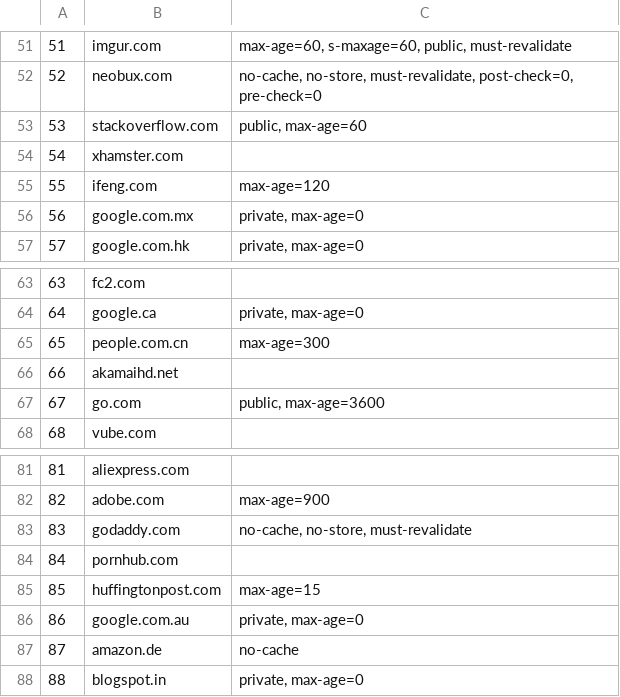
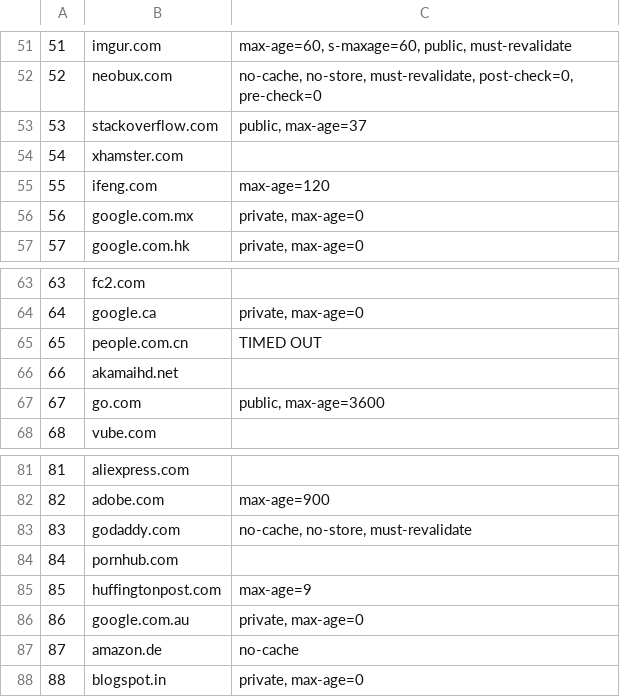
Before and after one commit to hrp/cache-search, a CSV file: top-100-cache.csv, drawn as a sheet; only a part is shown, gaps mark what is left out; the diff covers the shown part only.

```diff
--- a/top-100-cache.csv
+++ b/top-100-cache.csv
@@ -52,3 +52,3 @@
 52,neobux.com,"no-cache, no-store, must-revalidate, post-check=0, pre-check=0"
-53,stackoverflow.com,"public, max-age=60"
+53,stackoverflow.com,"public, max-age=37"
 54,xhamster.com,
@@ -64,3 +64,3 @@
 64,google.ca,"private, max-age=0"
-65,people.com.cn,max-age=300
+65,people.com.cn,TIMED OUT
 66,akamaihd.net,
@@ -84,3 +84,3 @@
 84,pornhub.com,
-85,huffingtonpost.com,max-age=15
+85,huffingtonpost.com,max-age=9
 86,google.com.au,"private, max-age=0"
```
Also changed, not shown: 7 edited cells elsewhere in this file, 1 other file.
